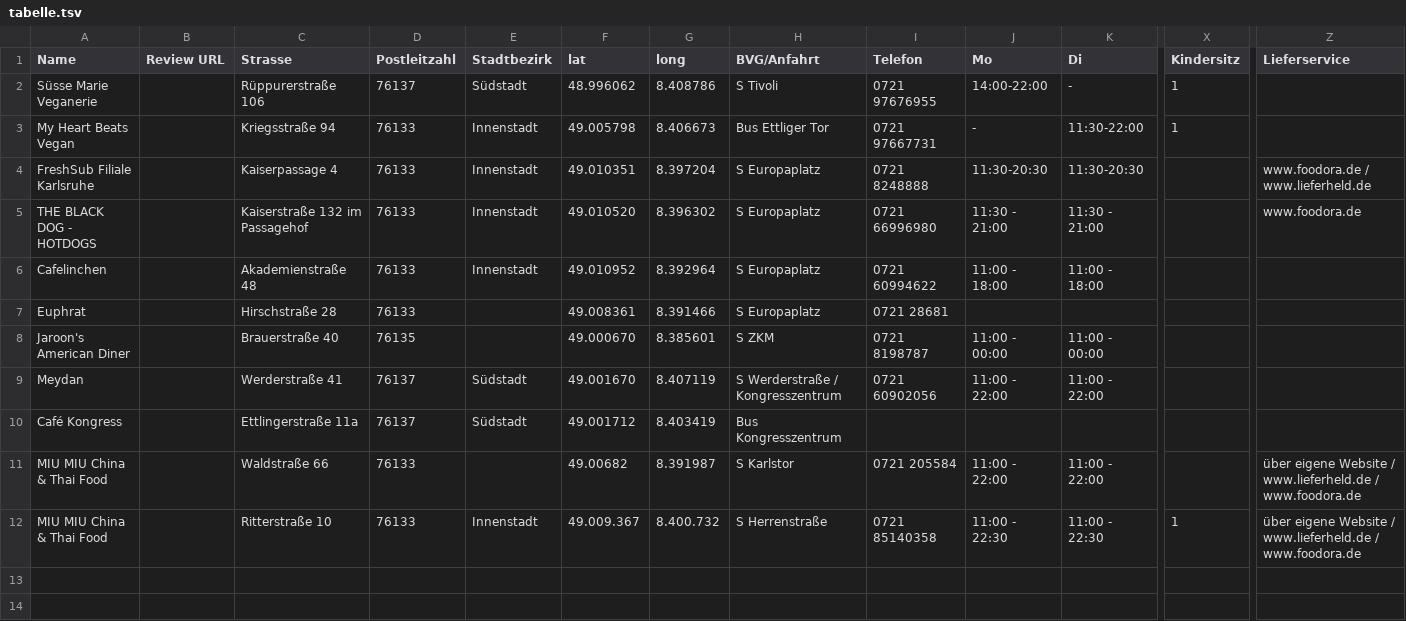
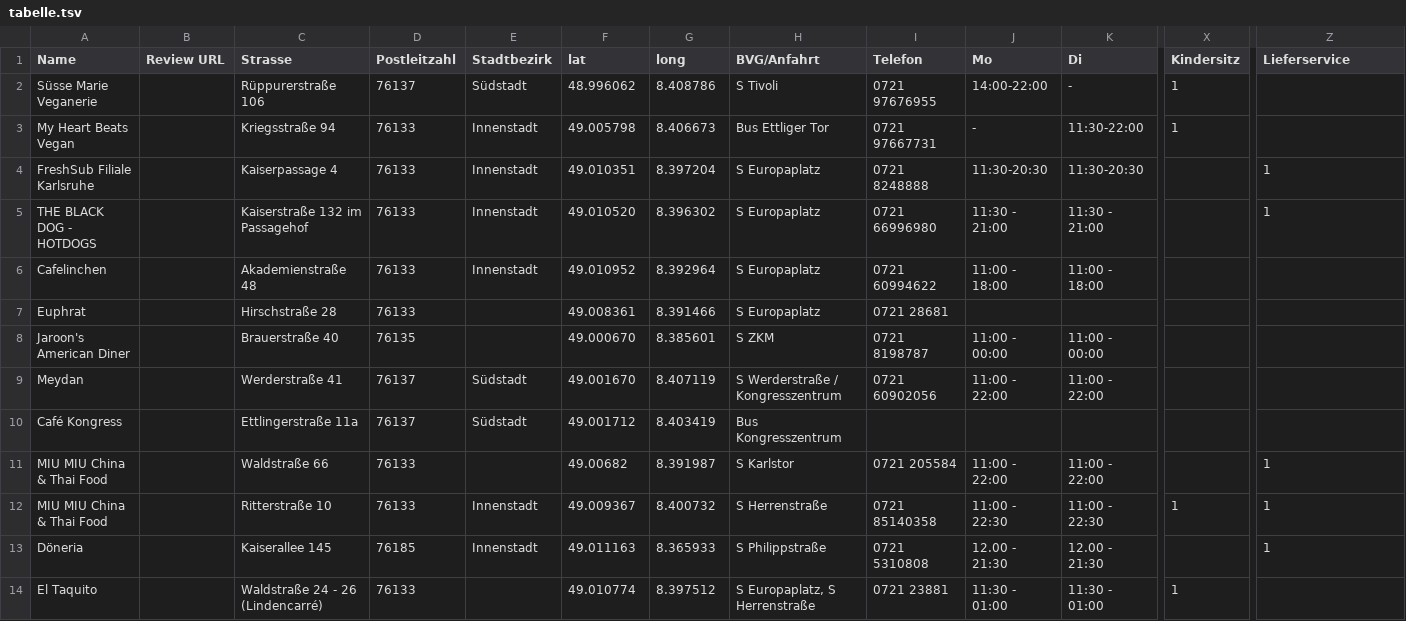
Before and after one commit to vgka1/locations, a TSV file: tabelle.tsv, drawn as a sheet; only a part is shown, gaps mark what is left out; rows hold the shown columns only; the diff names each change by its address in the sheet, - before the commit and + after, or states it on an @@ line.

Commit message:
Add files via upload

```diff
--- a/tabelle.tsv
+++ b/tabelle.tsv
-Z4 (Lieferservice): www.foodora.de / www.lieferheld.de
+Z4 (Lieferservice): 1
-Z5 (Lieferservice): www.foodora.de
+Z5 (Lieferservice): 1
-Z11:Z12 (Lieferservice): über eigene Website / www.lieferheld.de / www.foodora.de
+Z11:Z12 (Lieferservice): 1
-F12 (lat): 49.009.367
+F12 (lat): 49.009367
-G12 (long): 8.400.732
+G12 (long): 8.400732
+row 13: Döneria |  | Kaiserallee 145 | 76185 | Innenstadt | 49.011163 | 8.365933 | S Philippstraße | 0721 5310808 | 12.00 - 21:30 | 12.00 - 21:30 |  | 1
+row 14: El Taquito |  | Waldstraße 24 - 26 (Lindencarré) | 76133 |  | 49.010774 | 8.397512 | S Europaplatz, S Herrenstraße | 0721 23881 | 11:30 - 01:00 | 11:30 - 01:00 | 1
```
